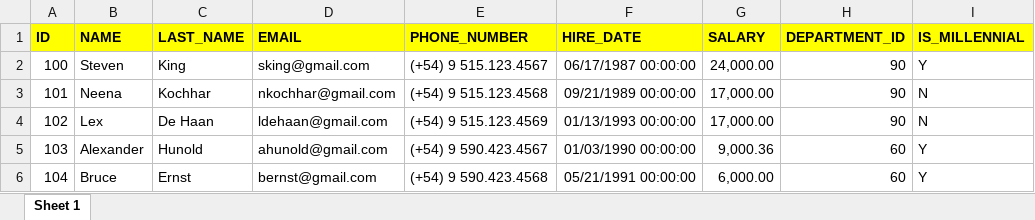
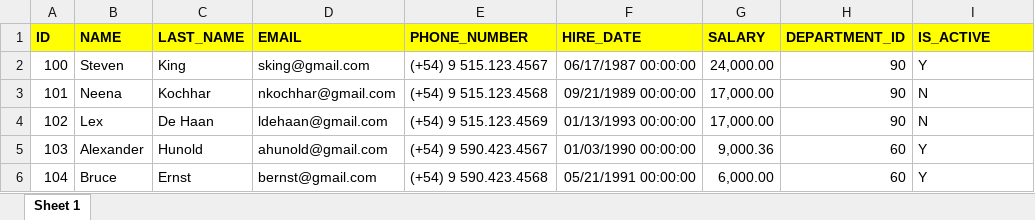
Before and after one commit to iambenjamin-developer/MonolithicApp, an Excel workbook: API/Files/Employees.xlsx, sheet Sheet 1, drawn as a sheet; only a part is shown; values as stored, in another font and other column widths than the file's, no borders; the diff names each change by its address in the sheet, - before the commit and + after, or states it on an @@ line.

Commit message:
+++

```diff
--- a/API/Files/Employees.xlsx (sheet Sheet 1)
+++ b/API/Files/Employees.xlsx (sheet Sheet 1)
-I1: IS_MILLENNIAL
+I1: IS_ACTIVE
```
